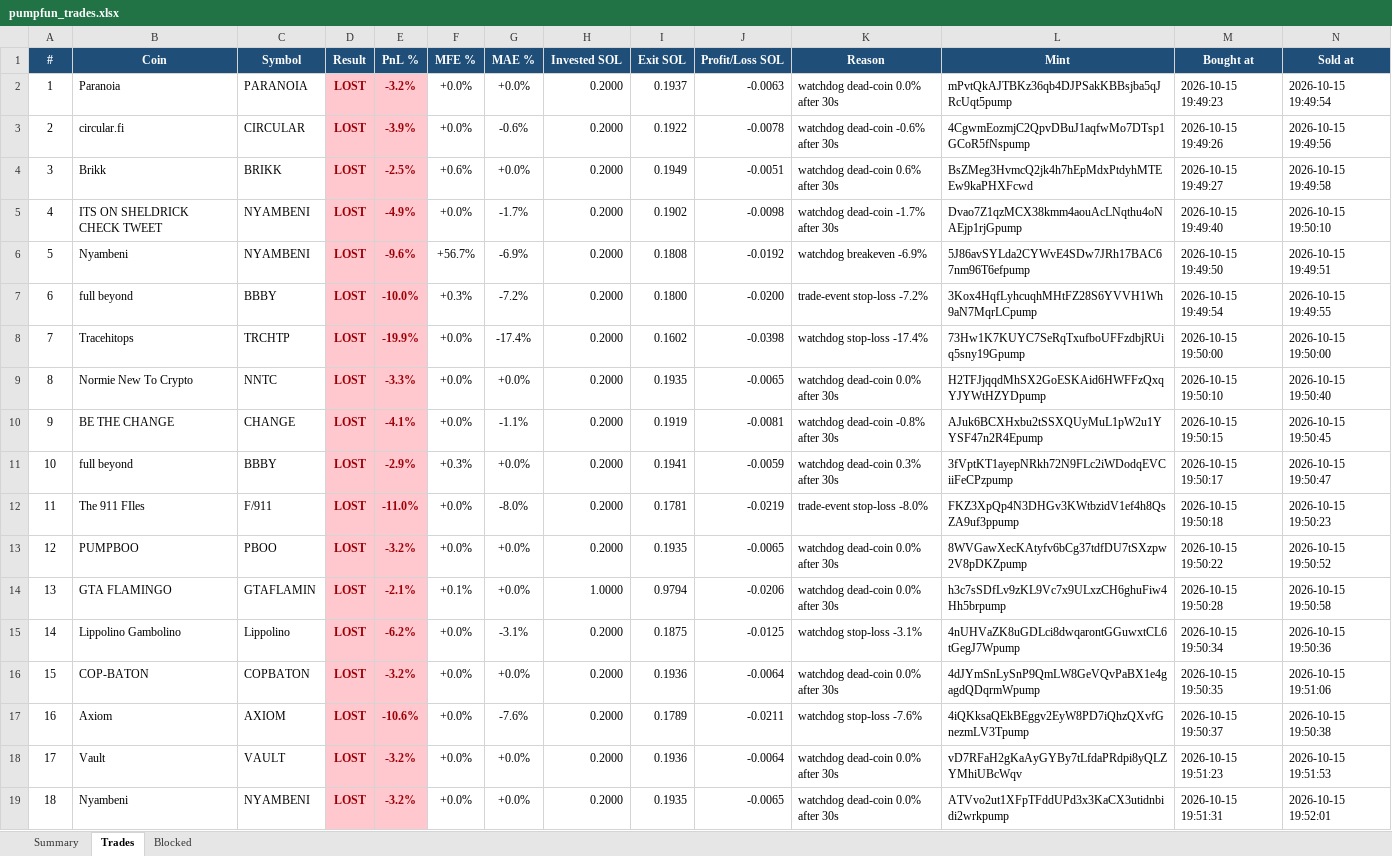
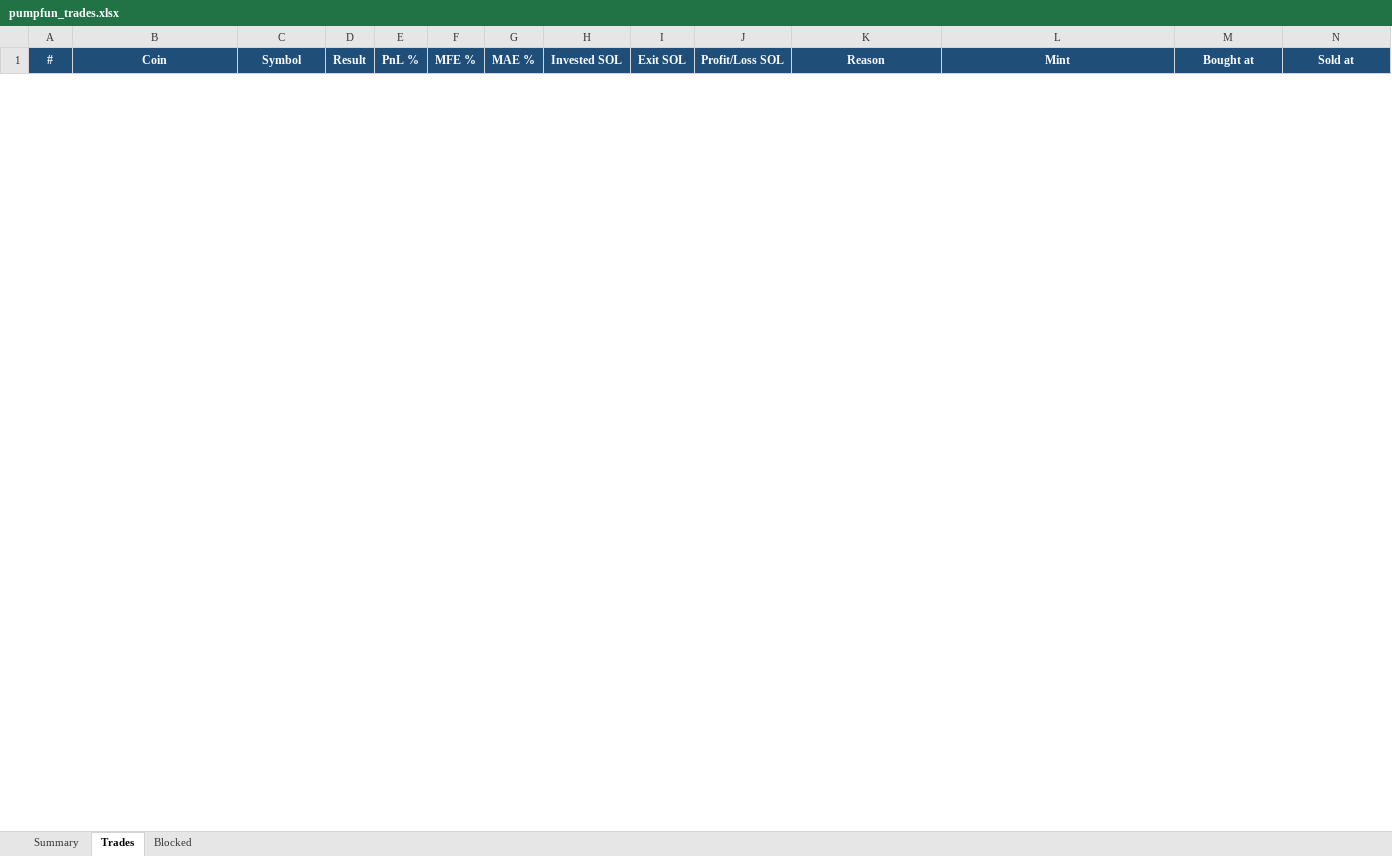
Before and after one commit to finanialfreedom/solana-trading-bot, an Excel workbook: reports/pumpfun_trades.xlsx, sheet Trades, drawn as a sheet; only a part is shown; values as stored, in another font and other column widths than the file's, no borders; removed rows and columns are numbered as before the commit, all else as after; the diff covers the shown part only; the diff names each change by its address in the sheet, - before the commit and + after, or states it on an @@ line.

```diff
--- a/reports/pumpfun_trades.xlsx (sheet Trades)
+++ b/reports/pumpfun_trades.xlsx (sheet Trades)
-row 2: 1 | Paranoia | PARANOIA | LOST | -3.2% | +0.0% | +0.0% | 0.2000 | 0.1937 | -0.0063 | watchdog dead-coin 0.0% after 30s | mPvtQkAJTBKz36qb4DJPSakKBBsjba5qJRcUqt5pump | 2026-10-15 19:49:23 | 2026-10-15 19:49:54
-row 3: 2 | circular.fi | CIRCULAR | LOST | -3.9% | +0.0% | -0.6% | 0.2000 | 0.1922 | -0.0078 | watchdog dead-coin -0.6% after 30s | 4CgwmEozmjC2QpvDBuJ1aqfwMo7DTsp1GCoR5fNspump | 2026-10-15 19:49:26 | 2026-10-15 19:49:56
-row 4: 3 | Brikk | BRIKK | LOST | -2.5% | +0.6% | +0.0% | 0.2000 | 0.1949 | -0.0051 | watchdog dead-coin 0.6% after 30s | BsZMeg3HvmcQ2jk4h7hEpMdxPtdyhMTEEw9kaPHXFcwd | 2026-10-15 19:49:27 | 2026-10-15 19:49:58
-row 5: 4 | ITS ON SHELDRICK CHECK TWEET | NYAMBENI | LOST | -4.9% | +0.0% | -1.7% | 0.2000 | 0.1902 | -0.0098 | watchdog dead-coin -1.7% after 30s | Dvao7Z1qzMCX38kmm4aouAcLNqthu4oNAEjp1rjGpump | 2026-10-15 19:49:40 | 2026-10-15 19:50:10
-row 6: 5 | Nyambeni | NYAMBENI | LOST | -9.6% | +56.7% | -6.9% | 0.2000 | 0.1808 | -0.0192 | watchdog breakeven -6.9% | 5J86avSYLda2CYWvE4SDw7JRh17BAC67nm96T6efpump | 2026-10-15 19:49:50 | 2026-10-15 19:49:51
-row 7: 6 | full beyond | BBBY | LOST | -10.0% | +0.3% | -7.2% | 0.2000 | 0.1800 | -0.0200 | trade-event stop-loss -7.2% | 3Kox4HqfLyhcuqhMHtFZ28S6YVVH1Wh9aN7MqrLCpump | 2026-10-15 19:49:54 | 2026-10-15 19:49:55
-row 8: 7 | Tracehitops | TRCHTP | LOST | -19.9% | +0.0% | -17.4% | 0.2000 | 0.1602 | -0.0398 | watchdog stop-loss -17.4% | 73Hw1K7KUYC7SeRqTxufboUFFzdbjRUiq5sny19Gpump | 2026-10-15 19:50:00 | 2026-10-15 19:50:00
-row 9: 8 | Normie New To Crypto | NNTC | LOST | -3.3% | +0.0% | +0.0% | 0.2000 | 0.1935 | -0.0065 | watchdog dead-coin 0.0% after 30s | H2TFJjqqdMhSX2GoESKAid6HWFFzQxqYJYWtHZYDpump | 2026-10-15 19:50:10 | 2026-10-15 19:50:40
-row 10: 9 | BE THE CHANGE | CHANGE | LOST | -4.1% | +0.0% | -1.1% | 0.2000 | 0.1919 | -0.0081 | watchdog dead-coin -0.8% after 30s | AJuk6BCXHxbu2tSSXQUyMuL1pW2u1YYSF47n2R4Epump | 2026-10-15 19:50:15 | 2026-10-15 19:50:45
-row 11: 10 | full beyond | BBBY | LOST | -2.9% | +0.3% | +0.0% | 0.2000 | 0.1941 | -0.0059 | watchdog dead-coin 0.3% after 30s | 3fVptKT1ayepNRkh72N9FLc2iWDodqEVCiiFeCPzpump | 2026-10-15 19:50:17 | 2026-10-15 19:50:47
-row 12: 11 | The 911 FIles | F/911 | LOST | -11.0% | +0.0% | -8.0% | 0.2000 | 0.1781 | -0.0219 | trade-event stop-loss -8.0% | FKZ3XpQp4N3DHGv3KWtbzidV1ef4h8QsZA9uf3ppump | 2026-10-15 19:50:18 | 2026-10-15 19:50:23
-row 13: 12 | PUMPBOO | PBOO | LOST | -3.2% | +0.0% | +0.0% | 0.2000 | 0.1935 | -0.0065 | watchdog dead-coin 0.0% after 30s | 8WVGawXecKAtyfv6bCg37tdfDU7tSXzpw2V8pDKZpump | 2026-10-15 19:50:22 | 2026-10-15 19:50:52
-row 14: 13 | GTA FLAMINGO | GTAFLAMIN | LOST | -2.1% | +0.1% | +0.0% | 1.0000 | 0.9794 | -0.0206 | watchdog dead-coin 0.0% after 30s | h3c7sSDfLv9zKL9Vc7x9ULxzCH6ghuFiw4Hh5brpump | 2026-10-15 19:50:28 | 2026-10-15 19:50:58
-row 15: 14 | Lippolino Gambolino | Lippolino | LOST | -6.2% | +0.0% | -3.1% | 0.2000 | 0.1875 | -0.0125 | watchdog stop-loss -3.1% | 4nUHVaZK8uGDLci8dwqarontGGuwxtCL6tGegJ7Wpump | 2026-10-15 19:50:34 | 2026-10-15 19:50:36
-row 16: 15 | COP-BATON | COPBATON | LOST | -3.2% | +0.0% | +0.0% | 0.2000 | 0.1936 | -0.0064 | watchdog dead-coin 0.0% after 30s | 4dJYmSnLySnP9QmLW8GeVQvPaBX1e4gagdQDqrmWpump | 2026-10-15 19:50:35 | 2026-10-15 19:51:06
-row 17: 16 | Axiom | AXIOM | LOST | -10.6% | +0.0% | -7.6% | 0.2000 | 0.1789 | -0.0211 | watchdog stop-loss -7.6% | 4iQKksaQEkBEggv2EyW8PD7iQhzQXvfGnezmLV3Tpump | 2026-10-15 19:50:37 | 2026-10-15 19:50:38
-row 18: 17 | Vault | VAULT | LOST | -3.2% | +0.0% | +0.0% | 0.2000 | 0.1936 | -0.0064 | watchdog dead-coin 0.0% after 30s | vD7RFaH2gKaAyGYBy7tLfdaPRdpi8yQLZYMhiUBcWqv | 2026-10-15 19:51:23 | 2026-10-15 19:51:53
-row 19: 18 | Nyambeni | NYAMBENI | LOST | -3.2% | +0.0% | +0.0% | 0.2000 | 0.1935 | -0.0065 | watchdog dead-coin 0.0% after 30s | ATVvo2ut1XFpTFddUPd3x3KaCX3utidnbidi2wrkpump | 2026-10-15 19:51:31 | 2026-10-15 19:52:01
```
Also changed, not shown: 19 added rows and 57 removed rows elsewhere in this sheet, sheet Blocked, sheet Summary, reports/pumpfun_trades_live.xlsx, 22 other files.
